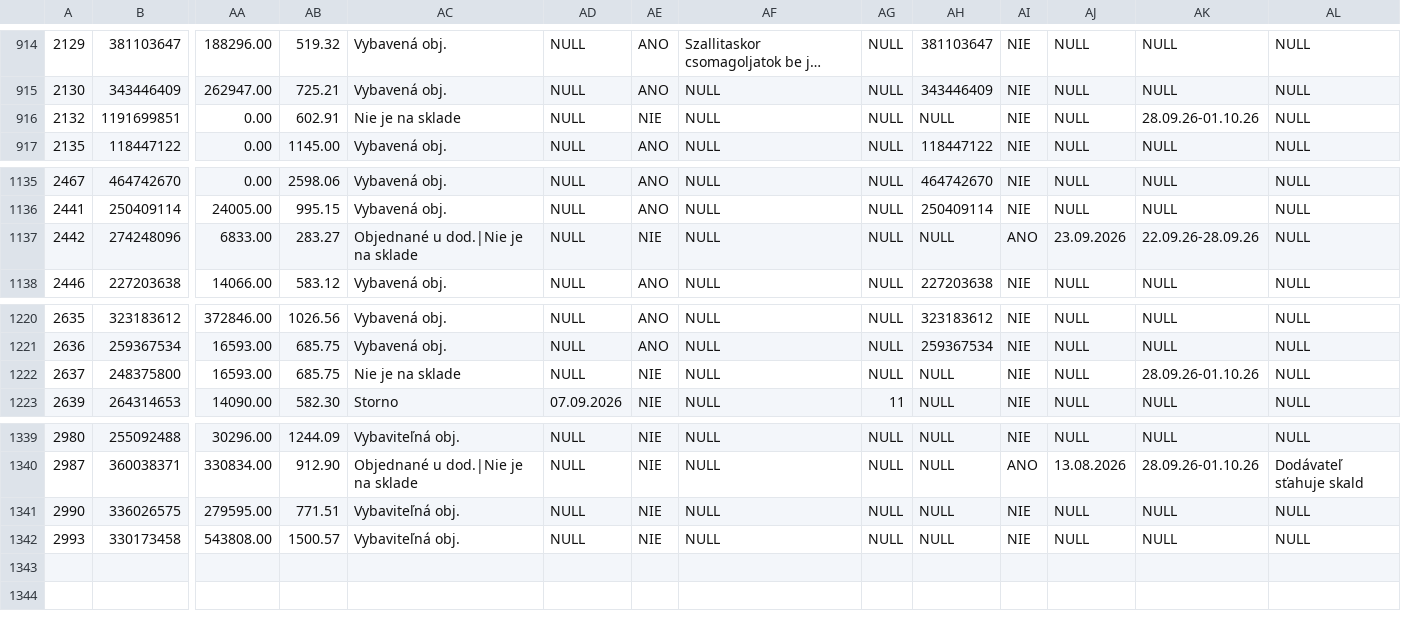
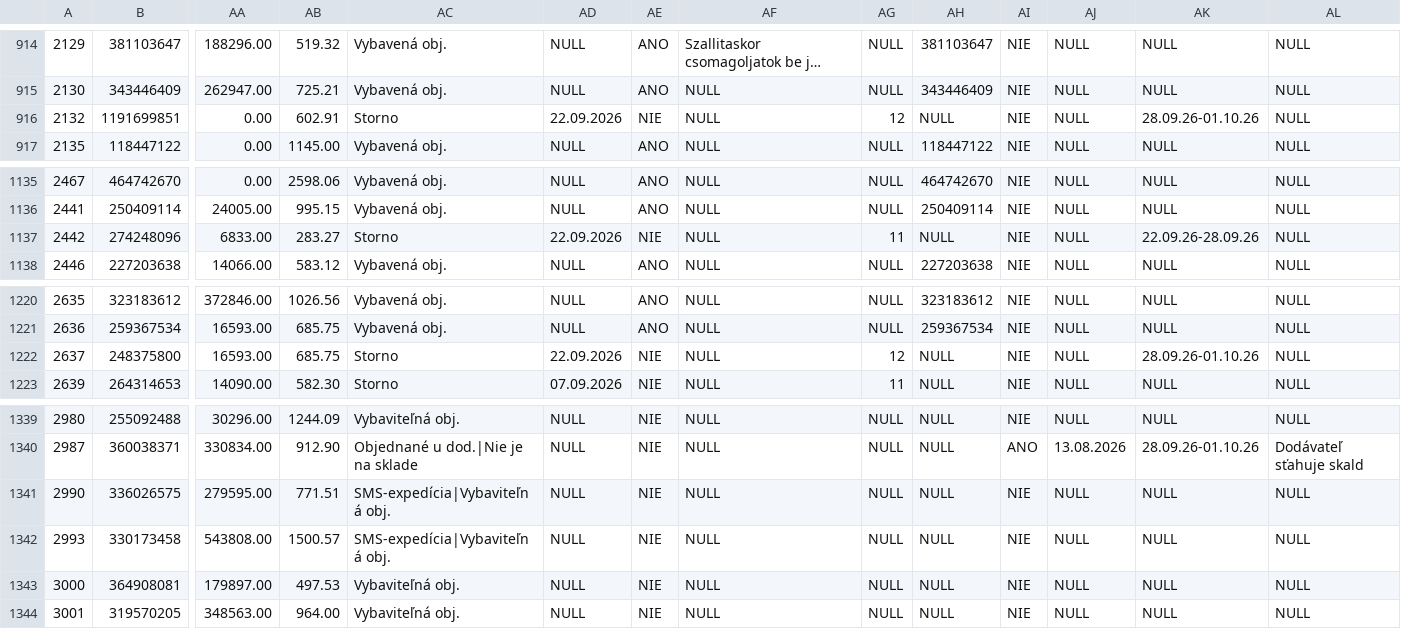
Before and after one commit to siso9993/orders-api, a CSV file: api/pohoda_orders.csv, drawn as a sheet; only a part is shown, gaps mark what is left out; long unchanged cells end in …; rows hold the shown columns only; the diff names each change by its address in the sheet, - before the commit and + after, or states it on an @@ line.

```diff
--- a/api/pohoda_orders.csv
+++ b/api/pohoda_orders.csv
-AC916: Nie je na sklade
+AC916: Storno
-AD916: NULL
+AD916: 22.09.2026
-AG916: NULL
+AG916: 12
-AC1137: Objednané u dod.|Nie je na sklade
+AC1137: Storno
-AD1137: NULL
+AD1137: 22.09.2026
-AG1137: NULL
+AG1137: 11
-AI1137: ANO
+AI1137: NIE
-AJ1137: 23.09.2026
+AJ1137: NULL
-AC1222: Nie je na sklade
+AC1222: Storno
-AD1222: NULL
+AD1222: 22.09.2026
-AG1222: NULL
+AG1222: 12
-AC1341:AC1342: Vybaviteľná obj.
+AC1341:AC1342: SMS-expedícia|Vybaviteľná obj.
+row 1343: 3000 | 364908081 | 179897.00 | 497.53 | Vybaviteľná obj. | NULL | NIE | NULL | NULL | NULL | NIE | NULL | NULL | NULL
+row 1344: 3001 | 319570205 | 348563.00 | 964.00 | Vybaviteľná obj. | NULL | NIE | NULL | NULL | NULL | NIE | NULL | NULL | NULL
```
